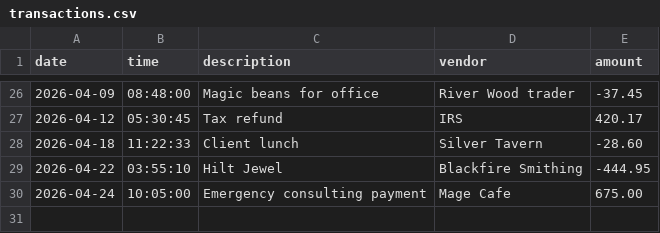
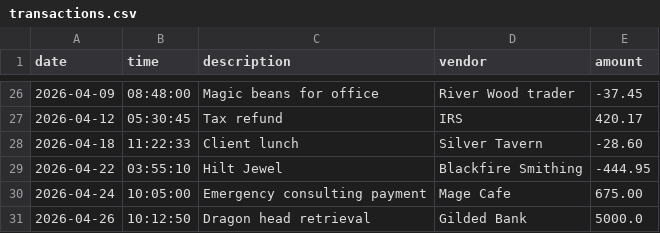
Before and after one commit to CodeHart-art/capstone-1, a CSV file: src/main/resources/transactions.csv, drawn as a sheet; only a part is shown, gaps mark what is left out.

```diff
--- a/src/main/resources/transactions.csv
+++ b/src/main/resources/transactions.csv
@@ -30 +30,2 @@ date|time|description|vendor|amount
 2026-04-24|10:05:00|Emergency consulting payment|Mage Cafe|675.00
+2026-04-26|10:12:50|Dragon head retrieval|Gilded Bank|5000.0
```
Also changed, not shown: 1 other file.
